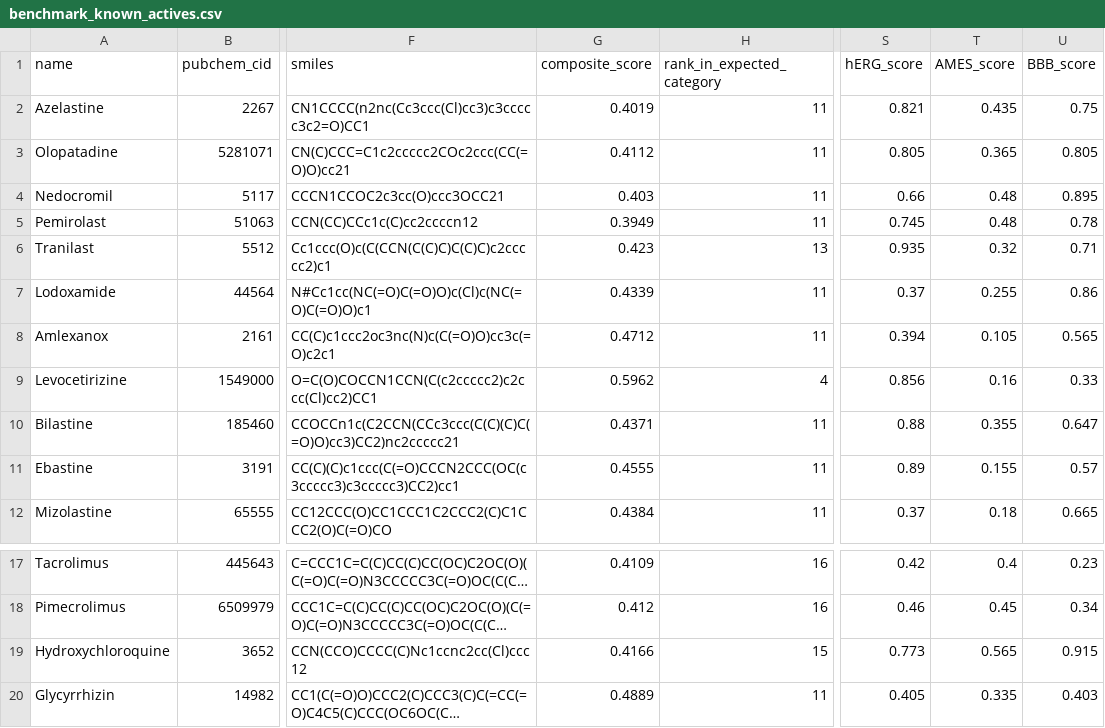
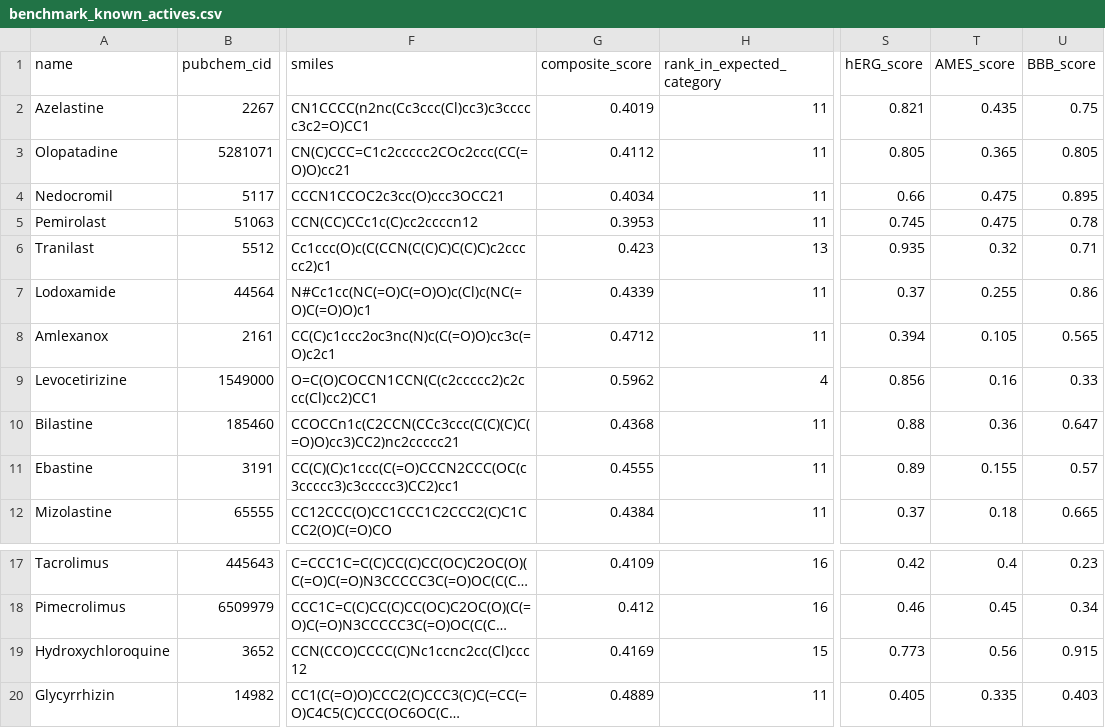
Before and after one commit to mrdulasolutions/MCAS.Opensource, a CSV file: outputs/benchmark_known_actives.csv, drawn as a sheet; only a part is shown, gaps mark what is left out; long unchanged cells end in …; the diff names each change by its address in the sheet, - before the commit and + after, or states it on an @@ line.

```diff
--- a/outputs/benchmark_known_actives.csv
+++ b/outputs/benchmark_known_actives.csv
-G4 (composite_score): 0.403
+G4 (composite_score): 0.4034
-T4:T5 (AMES_score): 0.48
+T4:T5 (AMES_score): 0.475
-G5 (composite_score): 0.3949
+G5 (composite_score): 0.3953
-G10 (composite_score): 0.4371
+G10 (composite_score): 0.4368
-T10 (AMES_score): 0.355
+T10 (AMES_score): 0.36
-G19 (composite_score): 0.4166
+G19 (composite_score): 0.4169
-T19 (AMES_score): 0.565
+T19 (AMES_score): 0.56
```
Also changed, not shown: data/compounds/MCAS_Compound_Library_v1.csv, outputs/benchmark_negative_controls.csv, 18 other files.
